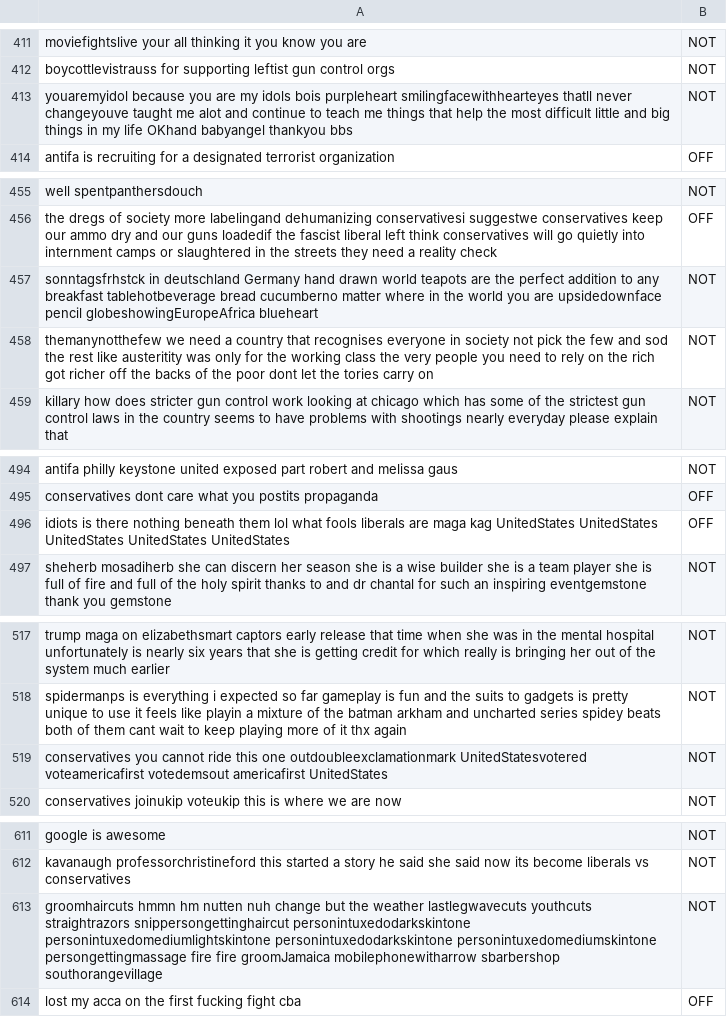
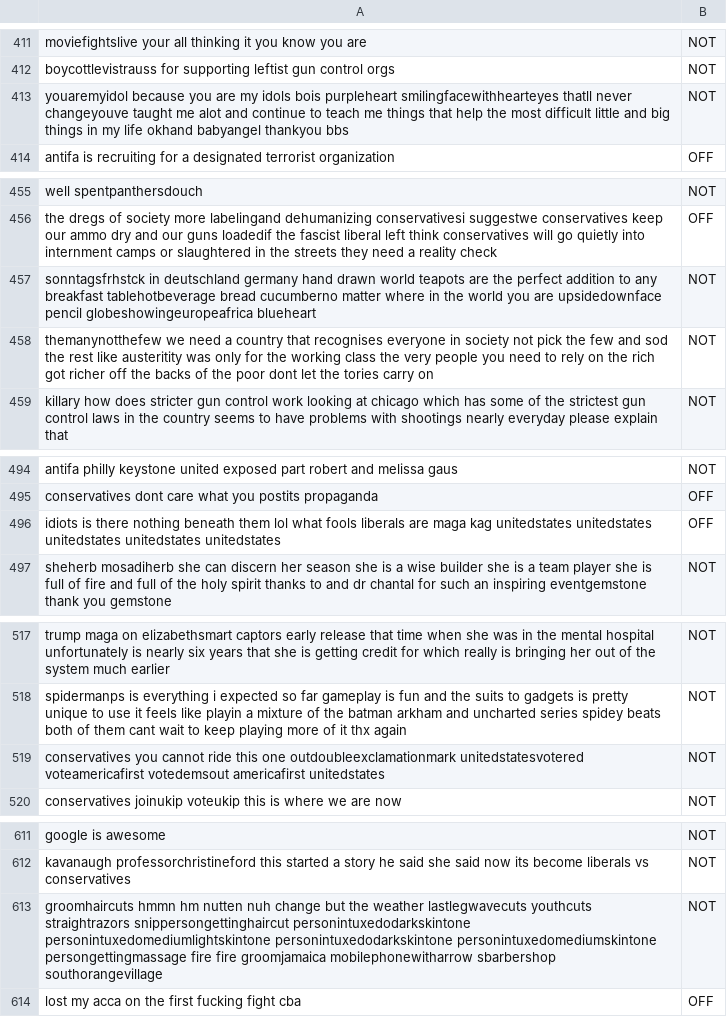
Before and after one commit to linnmeow/LfD_final, a TSV file: test_clean.tsv, drawn as a sheet; only a part is shown, gaps mark what is left out; the diff covers the shown part only.

```diff
--- a/test_clean.tsv
+++ b/test_clean.tsv
@@ -412,3 +412,3 @@ moviefightslive your all thinking it you know you are	NOT
 boycottlevistrauss for supporting leftist gun control orgs	NOT
-youaremyidol  because you are my idols bois purpleheart smilingfacewithhearteyes thatll never changeyouve taught me alot and continue to teach me things that help the most difficult little and big things in my life OKhand babyangel thankyou bbs	NOT
+youaremyidol  because you are my idols bois purpleheart smilingfacewithhearteyes thatll never changeyouve taught me alot and continue to teach me things that help the most difficult little and big things in my life okhand babyangel thankyou bbs	NOT
 antifa is recruiting for a designated terrorist organization	OFF
@@ -456,3 +456,3 @@ well spentpanthersdouch	NOT
 the dregs of society more labelingand dehumanizing conservativesi suggestwe conservatives keep our ammo dry and our guns loadedif the fascist liberal left think conservatives will go quietly into internment camps or slaughtered in the streets they need a reality check	OFF
-sonntagsfrhstck in deutschland Germany hand drawn world teapots are the perfect addition to any breakfast tablehotbeverage bread cucumberno matter where in the world you are upsidedownface pencil globeshowingEuropeAfrica blueheart	NOT
+sonntagsfrhstck in deutschland germany hand drawn world teapots are the perfect addition to any breakfast tablehotbeverage bread cucumberno matter where in the world you are upsidedownface pencil globeshowingeuropeafrica blueheart	NOT
 themanynotthefew we need a country that recognises everyone in society not pick the few and sod the rest like austeritity was only for the working class the very people you need to rely on the rich got richer off the backs of the poor dont let the tories carry on	NOT
@@ -495,3 +495,3 @@ antifa philly keystone united exposed part  robert and melissa gaus	NOT
 conservatives dont care what you postits propaganda	OFF
-idiots is there nothing beneath them lol what fools liberals are maga kag UnitedStates UnitedStates UnitedStates UnitedStates UnitedStates	OFF
+idiots is there nothing beneath them lol what fools liberals are maga kag unitedstates unitedstates unitedstates unitedstates unitedstates	OFF
 sheherb mosadiherb she can discern her season she is a wise builder she is a team player she is full of fire and full of the holy spirit thanks to and dr chantal for such an inspiring eventgemstone thank you gemstone	NOT
@@ -518,3 +518,3 @@ trump maga on elizabethsmart captors early release that time when she was in the
 spidermanps is everything i expected so far gameplay is fun and the suits to gadgets is pretty unique to use it feels like playin a mixture of the batman arkham and uncharted series spidey beats both of them cant wait to keep playing more of it thx again	NOT
-conservatives you cannot ride this one outdoubleexclamationmark UnitedStatesvotered voteamericafirst votedemsout americafirst UnitedStates	NOT
+conservatives you cannot ride this one outdoubleexclamationmark unitedstatesvotered voteamericafirst votedemsout americafirst unitedstates	NOT
 conservatives joinukip voteukip  this is where we are now	NOT
@@ -612,3 +612,3 @@ google is awesome	NOT
 kavanaugh professorchristineford this started a story he said she said now its become liberals vs conservatives	NOT
-groomhaircuts  hmmn hm nutten nuh change but the weather    lastlegwavecuts youthcuts straightrazors snippersongettinghaircut personintuxedodarkskintone personintuxedomediumlightskintone personintuxedodarkskintone personintuxedomediumskintone persongettingmassage fire fire groomJamaica mobilephonewitharrow sbarbershop southorangevillage	NOT
+groomhaircuts  hmmn hm nutten nuh change but the weather    lastlegwavecuts youthcuts straightrazors snippersongettinghaircut personintuxedodarkskintone personintuxedomediumlightskintone personintuxedodarkskintone personintuxedomediumskintone persongettingmassage fire fire groomjamaica mobilephonewitharrow sbarbershop southorangevillage	NOT
 lost my acca on the first fucking fight cba	OFF
```
Also changed, not shown: 8 edited cells elsewhere in this file, dev_clean.tsv, 1 other file.
